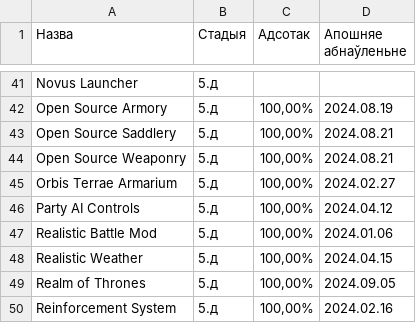
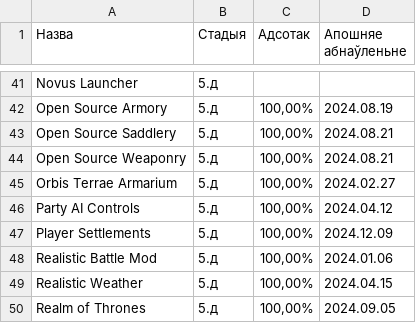
Before and after one commit to gitReiko/by-lang-bannerlord-project, a CSV file: рознае/сьпіс перакладаў.csv, drawn as a sheet; only a part is shown, gaps mark what is left out; the shorter side is filled out with more unchanged rows; the diff names each change by its address in the sheet, - before the commit and + after, or states it on an @@ line.

```diff
--- a/рознае/сьпіс перакладаў.csv
+++ b/рознае/сьпіс перакладаў.csv
+row 47: Player Settlements | 5.д | 100,00% | 2024.12.09
```
Also changed, not shown: 1 other file.
